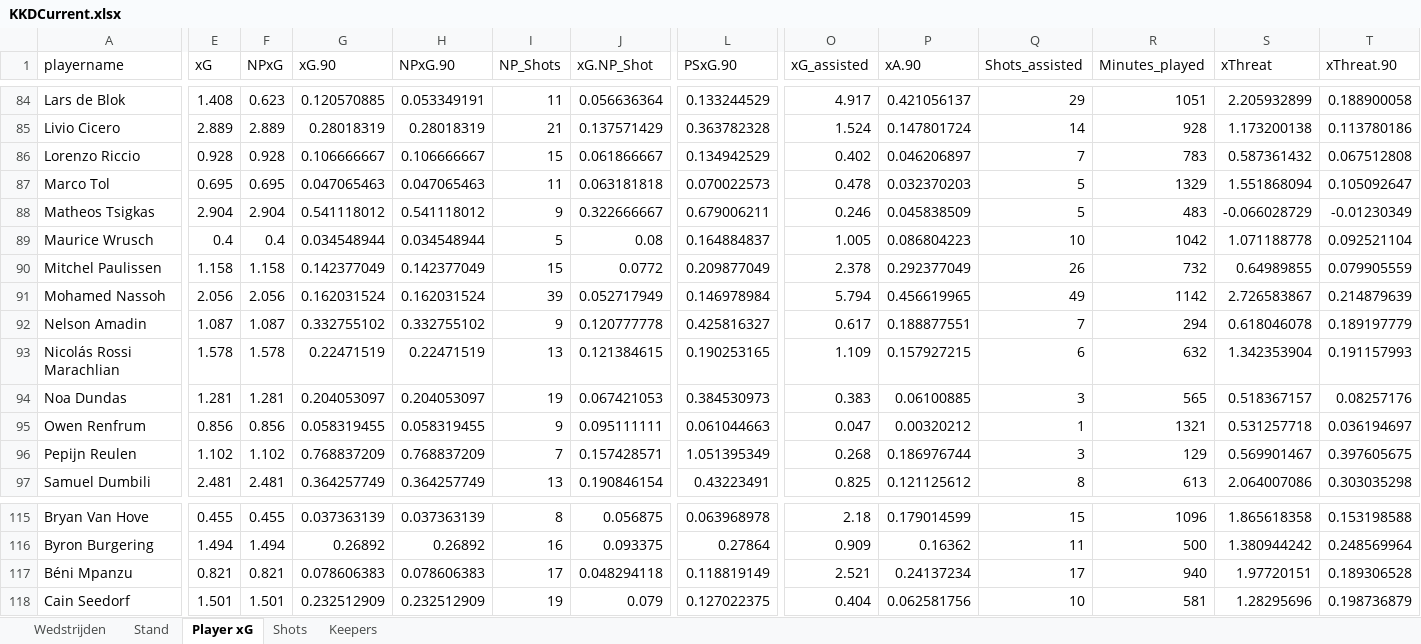
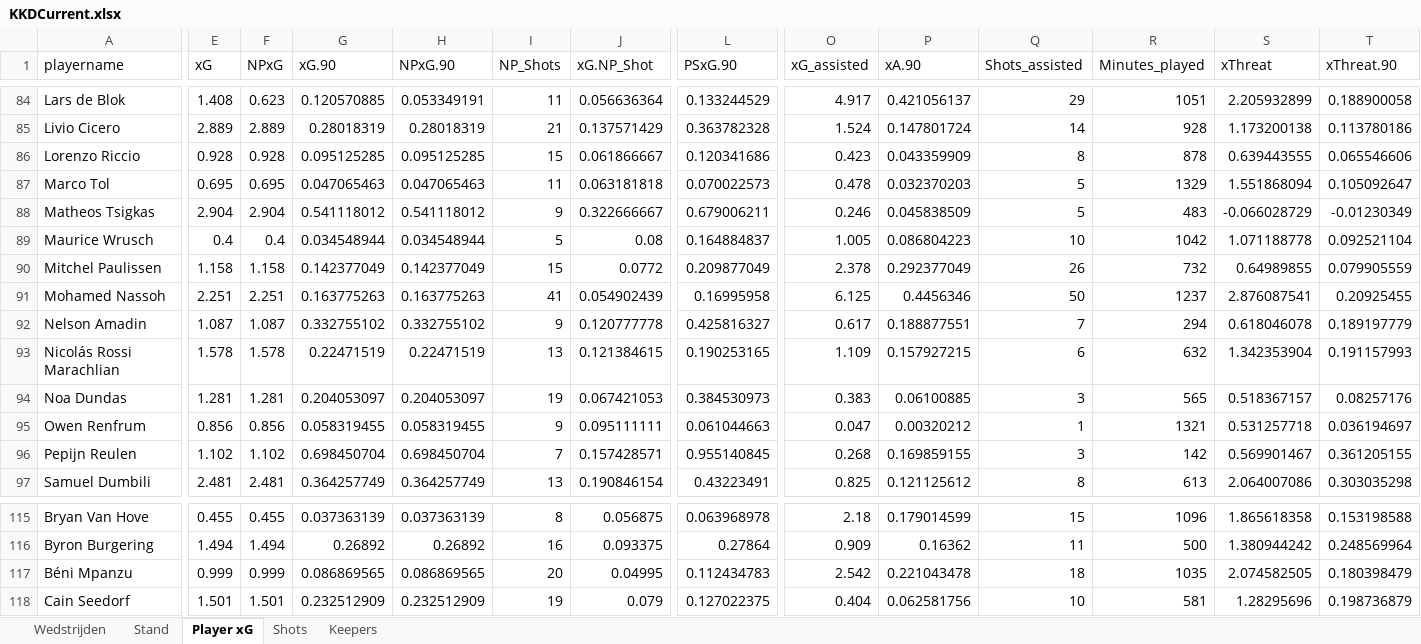
Before and after one commit to RobinKoetsier/plotrepo, an Excel workbook: data/KKDCurrent.xlsx, sheet Player xG, drawn as a sheet; only a part is shown, gaps mark what is left out; values as stored, in another font and other column widths than the file's, no borders; the diff covers the shown part only; the diff names each change by its address in the sheet, - before the commit and + after, or states it on an @@ line.

```diff
--- a/data/KKDCurrent.xlsx (sheet Player xG)
+++ b/data/KKDCurrent.xlsx (sheet Player xG)
-G86 (xG.90): 0.106666667
+G86 (xG.90): 0.095125285
-H86 (NPxG.90): 0.106666667
+H86 (NPxG.90): 0.095125285
-L86 (PSxG.90): 0.134942529
+L86 (PSxG.90): 0.120341686
-O86 (xG_assisted): 0.402
+O86 (xG_assisted): 0.423
-P86 (xA.90): 0.046206897
+P86 (xA.90): 0.043359909
-Q86 (Shots_assisted): 7
+Q86 (Shots_assisted): 8
-R86 (Minutes_played): 783
+R86 (Minutes_played): 878
-S86 (xThreat): 0.587361432
+S86 (xThreat): 0.639443555
-T86 (xThreat.90): 0.067512808
+T86 (xThreat.90): 0.065546606
-E91 (xG): 2.056
+E91 (xG): 2.251
-F91 (NPxG): 2.056
+F91 (NPxG): 2.251
-G91 (xG.90): 0.162031524
+G91 (xG.90): 0.163775263
-H91 (NPxG.90): 0.162031524
+H91 (NPxG.90): 0.163775263
-I91 (NP_Shots): 39
+I91 (NP_Shots): 41
-J91 (xG.NP_Shot): 0.052717949
+J91 (xG.NP_Shot): 0.054902439
-L91 (PSxG.90): 0.146978984
+L91 (PSxG.90): 0.16995958
-O91 (xG_assisted): 5.794
+O91 (xG_assisted): 6.125
-P91 (xA.90): 0.456619965
+P91 (xA.90): 0.4456346
-Q91 (Shots_assisted): 49
+Q91 (Shots_assisted): 50
-R91 (Minutes_played): 1142
+R91 (Minutes_played): 1237
-S91 (xThreat): 2.726583867
+S91 (xThreat): 2.876087541
-T91 (xThreat.90): 0.214879639
+T91 (xThreat.90): 0.20925455
-G96 (xG.90): 0.768837209
+G96 (xG.90): 0.698450704
-H96 (NPxG.90): 0.768837209
+H96 (NPxG.90): 0.698450704
-L96 (PSxG.90): 1.051395349
+L96 (PSxG.90): 0.955140845
-P96 (xA.90): 0.186976744
+P96 (xA.90): 0.169859155
-R96 (Minutes_played): 129
+R96 (Minutes_played): 142
-T96 (xThreat.90): 0.397605675
+T96 (xThreat.90): 0.361205155
-E117 (xG): 0.821
+E117 (xG): 0.999
-F117 (NPxG): 0.821
+F117 (NPxG): 0.999
-G117 (xG.90): 0.078606383
+G117 (xG.90): 0.086869565
-H117 (NPxG.90): 0.078606383
+H117 (NPxG.90): 0.086869565
-I117 (NP_Shots): 17
+I117 (NP_Shots): 20
-J117 (xG.NP_Shot): 0.048294118
+J117 (xG.NP_Shot): 0.04995
-L117 (PSxG.90): 0.118819149
+L117 (PSxG.90): 0.112434783
-O117 (xG_assisted): 2.521
+O117 (xG_assisted): 2.542
-P117 (xA.90): 0.24137234
+P117 (xA.90): 0.221043478
-Q117 (Shots_assisted): 17
+Q117 (Shots_assisted): 18
-R117 (Minutes_played): 940
+R117 (Minutes_played): 1035
-S117 (xThreat): 1.97720151
+S117 (xThreat): 2.074582505
-T117 (xThreat.90): 0.189306528
+T117 (xThreat.90): 0.180398479
```
Also changed, not shown: 226 edited cells elsewhere in this sheet, sheet Shots, sheet Stand, sheet Keepers, sheet Wedstrijden, 1 other file.
